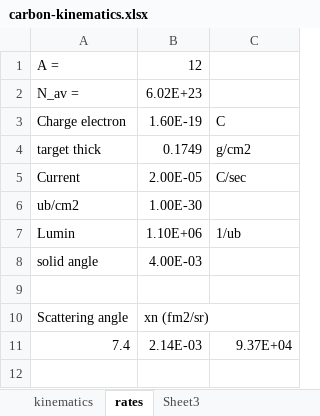
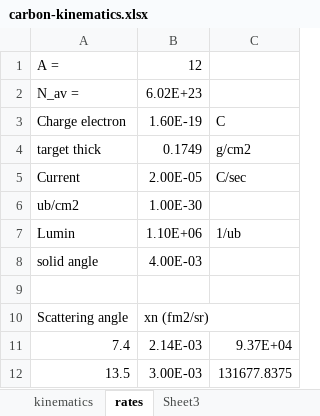
Before and after one commit to burcuduran/fall2017-plans, an Excel workbook: carbon-elastic/carbon-kinematics.xlsx, sheet rates, drawn as a sheet; values as stored, in another font and other column widths than the file's, no borders; the diff names each change by its address in the sheet, - before the commit and + after, or states it on an @@ line.

```diff
--- a/carbon-elastic/carbon-kinematics.xlsx (sheet rates)
+++ b/carbon-elastic/carbon-kinematics.xlsx (sheet rates)
+row 12: 13.5 | 3.00E-03 | 131677.8375
```
Also changed, not shown: sheet kinematics, 1 other file.
